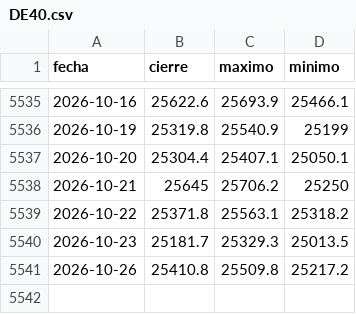
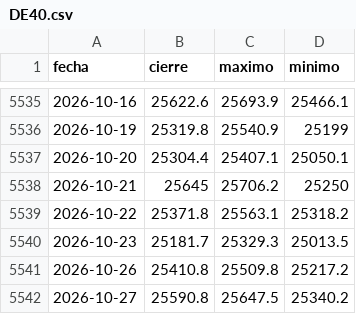
Before and after one commit to Aigosco/Bolsa-Radar, a CSV file: datos/precios/DE40.csv, drawn as a sheet; only a part is shown, gaps mark what is left out.

```diff
--- a/datos/precios/DE40.csv
+++ b/datos/precios/DE40.csv
@@ -5541 +5541,2 @@ fecha,cierre,maximo,minimo
 2026-10-26,25410.8,25509.8,25217.2
+2026-10-27,25590.8,25647.5,25340.2
```
Also changed, not shown: datos/precios/BTCUSD.csv, datos/precios/ETHUSD.csv, 56 other files.
